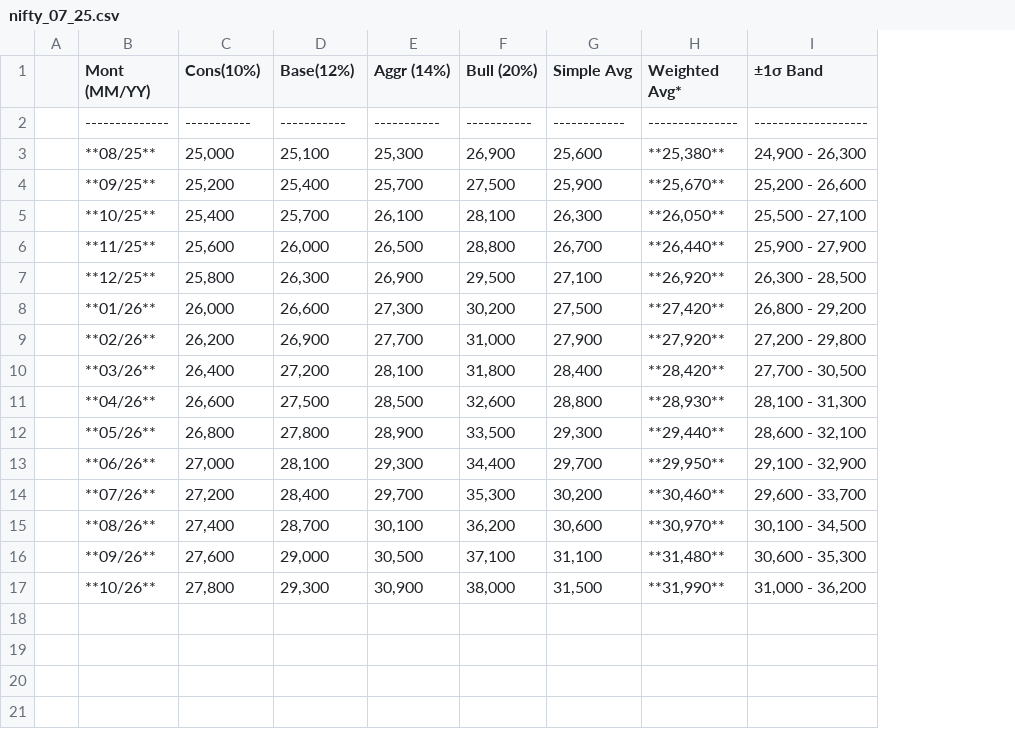
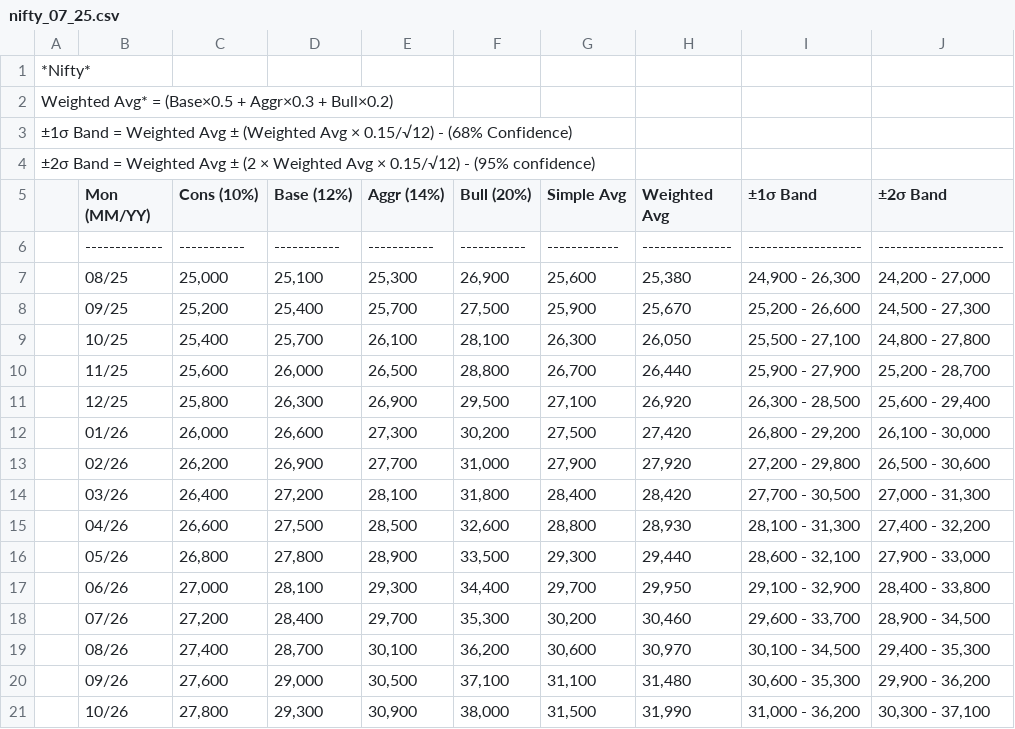
Before and after one commit to kumashish/trading, a CSV file: data/nifty_07_25.csv, drawn as a sheet; removed rows and columns are numbered as before the commit, all else as after; the diff names each change by its address in the sheet, - before the commit and + after, or states it on an @@ line.

Commit message:
Update nifty_07_25.csv

```diff
--- a/data/nifty_07_25.csv
+++ b/data/nifty_07_25.csv
-column A, empty
-column B (Mont (MM/YY)), rows 2-17: -------------- | **08/25** | **09/25** | **10/25** | **11/25** | **12/25** | **01/26** | **02/26** | **03/26** | **04/26** | **05/26** | **06/26** | **07/26** | **08/26** | **09/26** | **10/26**
+column A, empty
+column B (Mon (MM/YY)), rows 6-21: ------------- | 08/25 | 09/25 | 10/25 | 11/25 | 12/25 | 01/26 | 02/26 | 03/26 | 04/26 | 05/26 | 06/26 | 07/26 | 08/26 | 09/26 | 10/26
-column H (Weighted Avg*), rows 2-17: --------------- | **25,380** | **25,670** | **26,050** | **26,440** | **26,920** | **27,420** | **27,920** | **28,420** | **28,930** | **29,440** | **29,950** | **30,460** | **30,970** | **31,480** | **31,990**
+column H (Weighted Avg), rows 6-21: --------------- | 25,380 | 25,670 | 26,050 | 26,440 | 26,920 | 27,420 | 27,920 | 28,420 | 28,930 | 29,440 | 29,950 | 30,460 | 30,970 | 31,480 | 31,990
+column J (±2σ Band), rows 6-21: --------------------- | 24,200 - 27,000 | 24,500 - 27,300 | 24,800 - 27,800 | 25,200 - 28,700 | 25,600 - 29,400 | 26,100 - 30,000 | 26,500 - 30,600 | 27,000 - 31,300 | 27,400 - 32,200 | 27,900 - 33,000 | 28,400 - 33,800 | 28,900 - 34,500 | 29,400 - 35,300 | 29,900 - 36,200 | 30,300 - 37,100
+row 1: *Nifty*
+row 2: Weighted Avg* = (Base×0.5 + Aggr×0.3 + Bull×0.2)
+row 3: ±1σ Band = Weighted Avg ± (Weighted Avg × 0.15/√12) - (68% Confidence)
+row 4: ±2σ Band = Weighted Avg ± (2 × Weighted Avg × 0.15/√12) - (95% confidence)
-C5: Cons(10%)
+C5: Cons (10%)
-D5: Base(12%)
+D5: Base (12%)
```
